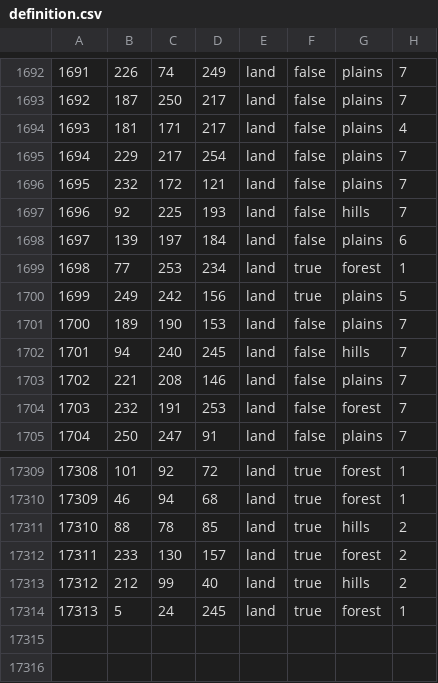
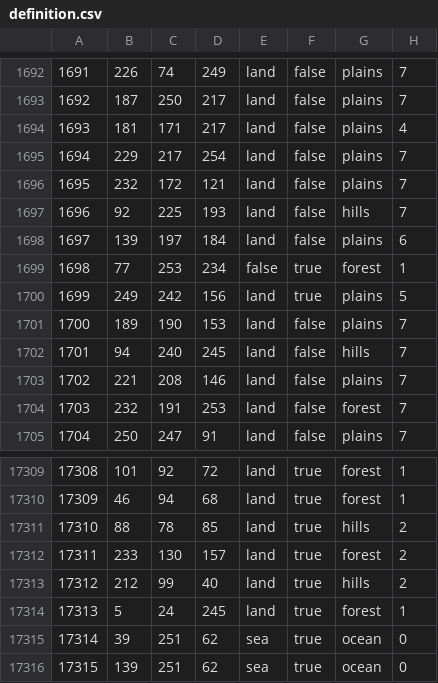
Before and after one commit to Musvage/The-Second-Sengoku, a CSV file: map/definition.csv, drawn as a sheet; only a part is shown, gaps mark what is left out.

Commit message:
Map Fix
Fixed errors with missing provinces and a island province spread across the whole map. Some islands have been made into naval terrain until we decide what to do with them.

```diff
--- a/map/definition.csv
+++ b/map/definition.csv
@@ -1698,3 +1698,3 @@
 1697;139;197;184;land;false;plains;6
-1698;77;253;234;land;true;forest;1
+1698;77;253;234;false;true;forest;1
 1699;249;242;156;land;true;plains;5
@@ -17314 +17314,3 @@
 17313;5;24;245;land;true;forest;1
+17314;39;251;62;sea;true;ocean;0
+17315;139;251;62;sea;true;ocean;0
```
Also changed, not shown: map/adjacencies.csv, 7 other files.
